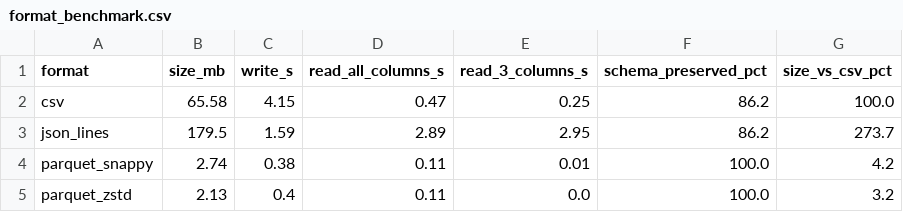
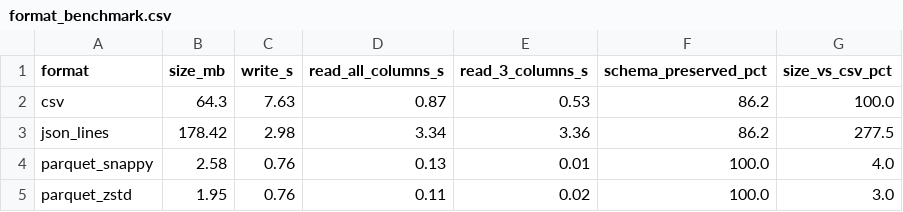
Before and after one commit to Ixphor/DSS150P_Project_Epsilon, a CSV file: outputs/format_comparison/format_benchmark.csv, drawn as a sheet.

```diff
--- a/outputs/format_comparison/format_benchmark.csv
+++ b/outputs/format_comparison/format_benchmark.csv
@@ -1,5 +1,5 @@
 format,size_mb,write_s,read_all_columns_s,read_3_columns_s,schema_preserved_pct,size_vs_csv_pct
-csv,65.58,4.15,0.47,0.25,86.2,100.0
-json_lines,179.5,1.59,2.89,2.95,86.2,273.7
-parquet_snappy,2.74,0.38,0.11,0.01,100.0,4.2
-parquet_zstd,2.13,0.4,0.11,0.0,100.0,3.2
+csv,64.3,7.63,0.87,0.53,86.2,100.0
+json_lines,178.42,2.98,3.34,3.36,86.2,277.5
+parquet_snappy,2.58,0.76,0.13,0.01,100.0,4.0
+parquet_zstd,1.95,0.76,0.11,0.02,100.0,3.0
```
Also changed, not shown: outputs/format_comparison/partition_demo.csv, outputs/validation/curated_validation_report.csv, 45 other files.
